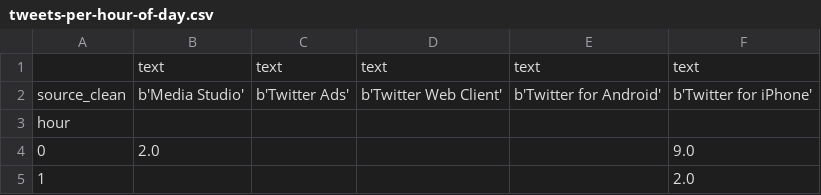
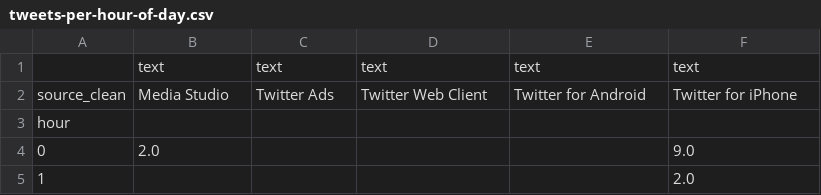
Before and after one commit to nprapps/trump-tweet-analysis, a CSV file: output/tweets-per-hour-of-day.csv, drawn as a sheet; only a part is shown.

```diff
--- a/output/tweets-per-hour-of-day.csv
+++ b/output/tweets-per-hour-of-day.csv
@@ -1,3 +1,3 @@
 ,text,text,text,text,text
-source_clean,b'Media Studio',b'Twitter Ads',b'Twitter Web Client',b'Twitter for Android',b'Twitter for iPhone'
+source_clean,Media Studio,Twitter Ads,Twitter Web Client,Twitter for Android,Twitter for iPhone
 hour,,,,,
```
Also changed, not shown: output/df_sortedSentimentPerTweet.csv, output/sentiment-by-week-by-device.csv, 9 other files.
